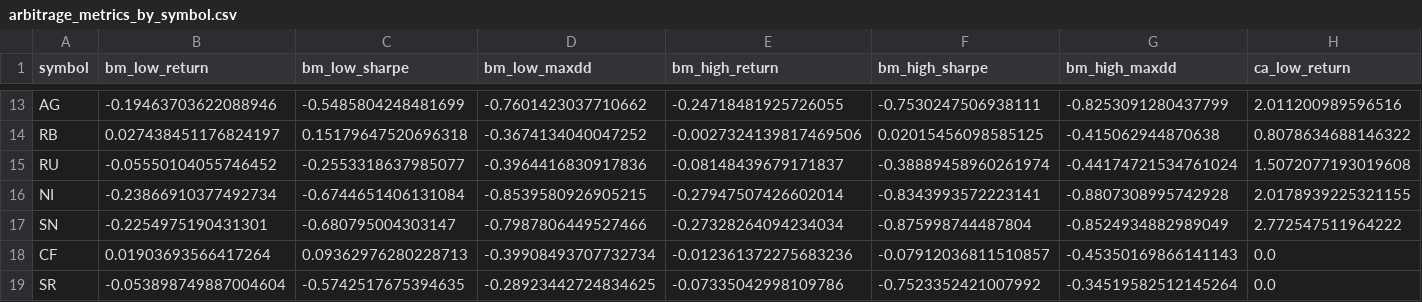
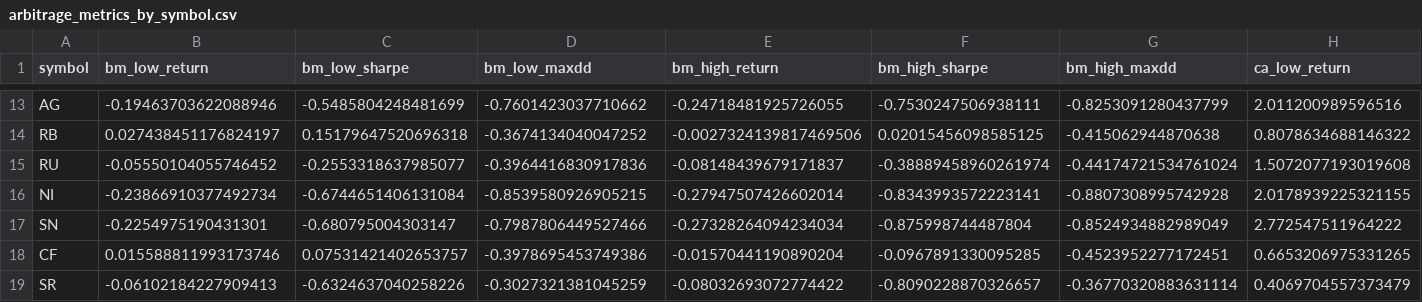
Before and after one commit to Uwater1/ricecta, a CSV file: arbitrage_metrics_by_symbol.csv, drawn as a sheet; only a part is shown, gaps mark what is left out; the diff covers the shown part only; the diff names each change by its address in the sheet, - before the commit and + after, or states it on an @@ line.

```diff
--- a/arbitrage_metrics_by_symbol.csv
+++ b/arbitrage_metrics_by_symbol.csv
-B18 (bm_low_return): 0.01903693566417264
+B18 (bm_low_return): 0.015588811993173746
-C18 (bm_low_sharpe): 0.09362976280228713
+C18 (bm_low_sharpe): 0.07531421402653757
-D18 (bm_low_maxdd): -0.39908493707732734
+D18 (bm_low_maxdd): -0.3978695453749386
-E18 (bm_high_return): -0.012361372275683236
+E18 (bm_high_return): -0.01570441190890204
-F18 (bm_high_sharpe): -0.07912036811510857
+F18 (bm_high_sharpe): -0.0967891330095285
-G18 (bm_high_maxdd): -0.45350169866141143
+G18 (bm_high_maxdd): -0.4523952277172451
-H18 (ca_low_return): 0.0
+H18 (ca_low_return): 0.6653206975331265
-B19 (bm_low_return): -0.053898749887004604
+B19 (bm_low_return): -0.06102184227909413
-C19 (bm_low_sharpe): -0.5742517675394635
+C19 (bm_low_sharpe): -0.6324637040258226
-D19 (bm_low_maxdd): -0.28923442724834625
+D19 (bm_low_maxdd): -0.3027321381045259
-E19 (bm_high_return): -0.07335042998109786
+E19 (bm_high_return): -0.08032693072774422
-F19 (bm_high_sharpe): -0.7523352421007992
+F19 (bm_high_sharpe): -0.8090228870326657
-G19 (bm_high_maxdd): -0.34519582512145264
+G19 (bm_high_maxdd): -0.36770320883631114
-H19 (ca_low_return): 0.0
+H19 (ca_low_return): 0.4069704557373479
```
Also changed, not shown: 46 edited cells elsewhere in this file, 4 other files.
